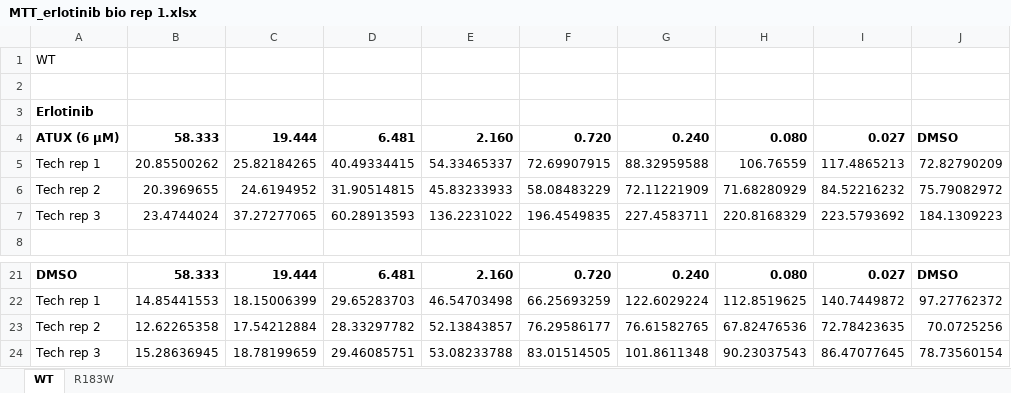
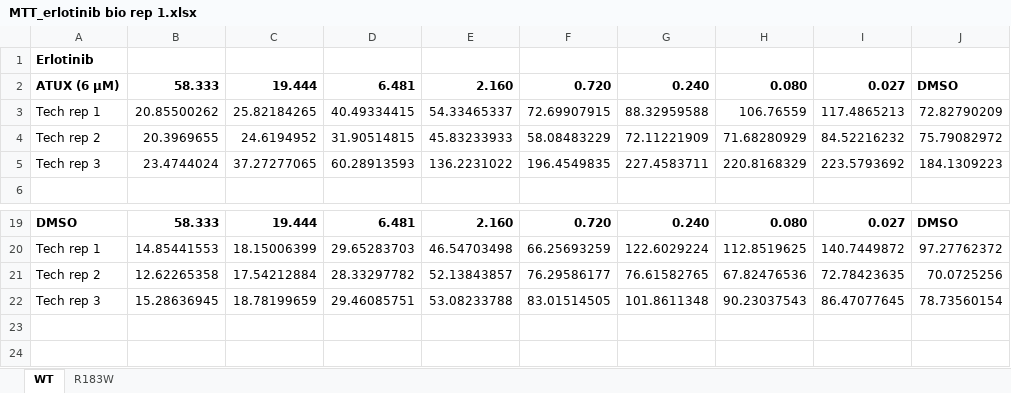
Before and after one commit to LeoLuongVuong/Report_Oncology_MLV, an Excel workbook: Datasets/MTT_erlotinib bio rep 1.xlsx, sheet WT, drawn as a sheet; only a part is shown, gaps mark what is left out; values as stored, in another font and other column widths than the file's, no borders; removed rows and columns are numbered as before the commit, all else as after; the diff names each change by its address in the sheet, - before the commit and + after, or states it on an @@ line.

```diff
--- a/Datasets/MTT_erlotinib bio rep 1.xlsx (sheet WT)
+++ b/Datasets/MTT_erlotinib bio rep 1.xlsx (sheet WT)
-row 1: WT
-row 2: (empty)
+row 23: (empty)
+row 24: (empty)
```
Also changed, not shown: sheet R183W, formulas that keep their value, Datasets/MTT_Erlotinib bio rep 3.xlsx.
